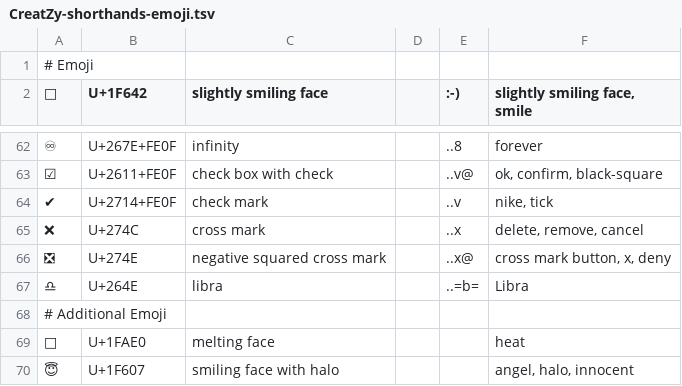
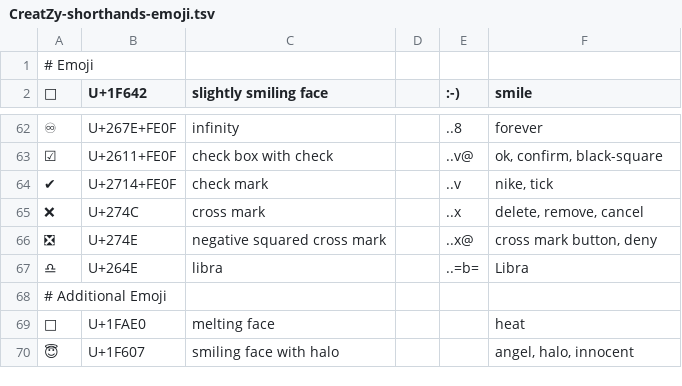
Before and after one commit to bixycler/UniinfoNotes, a TSV file: assets/GUI/shorthands/CreatZy-shorthands-emoji.tsv, drawn as a sheet; only a part is shown, gaps mark what is left out; the diff names each change by its address in the sheet, - before the commit and + after, or states it on an @@ line.

```diff
--- a/assets/GUI/shorthands/CreatZy-shorthands-emoji.tsv
+++ b/assets/GUI/shorthands/CreatZy-shorthands-emoji.tsv
-F2: slightly smiling face, smile
+F2: smile
-F66 (smile): cross mark button, x, deny
+F66 (smile): cross mark button, deny
```
Also changed, not shown: assets/GUI/shorthands/CreatZy-shorthands.tsv, 1 other file.
